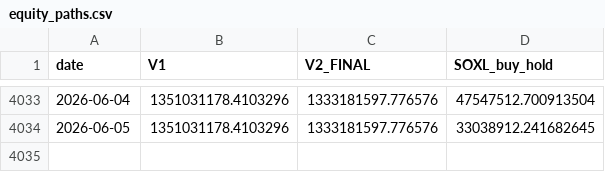
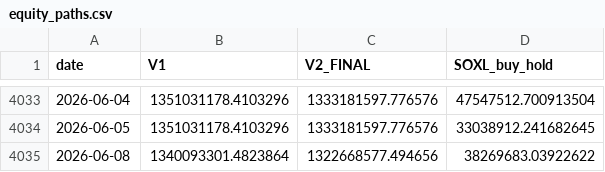
Before and after one commit to sunghakg/yb-mdd-or-dashboard, a CSV file: data/v2_final/equity_paths.csv, drawn as a sheet; only a part is shown, gaps mark what is left out.

```diff
--- a/data/v2_final/equity_paths.csv
+++ b/data/v2_final/equity_paths.csv
@@ -4034 +4034,2 @@ date,V1,V2_FINAL,SOXL_buy_hold
 2026-06-05,1351031178.4103296,1333181597.776576,33038912.241682645
+2026-06-08,1340093301.4823864,1322668577.494656,38269683.03922622
```
Also changed, not shown: data/v2_final/signal_diagnostics.csv, data/v2_final/yearly_breakdown.csv, 4 other files.
